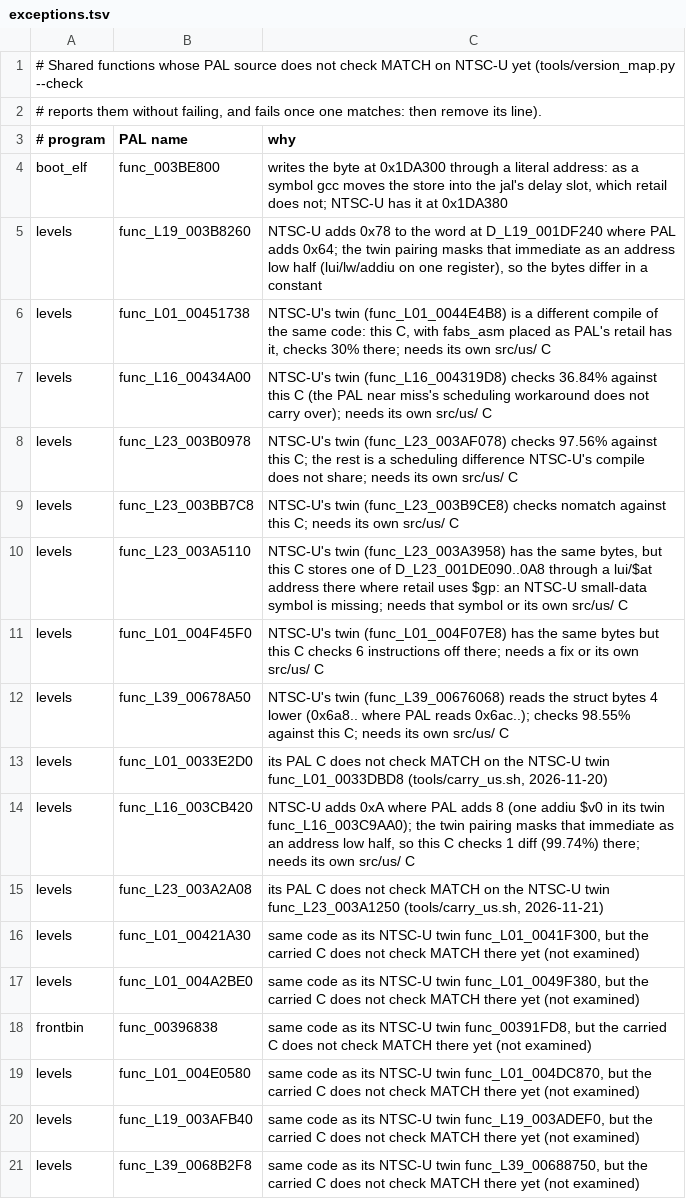
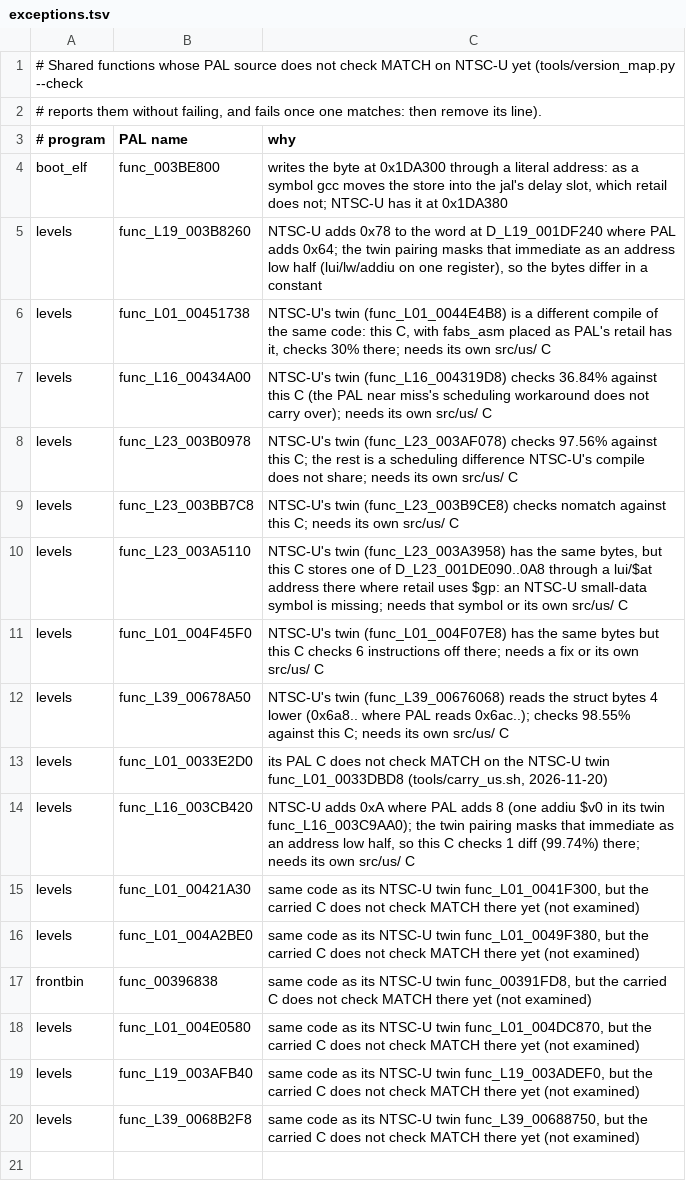
Before and after one commit to OpenRAC/rac3-decomp, a TSV file: config/us/exceptions.tsv, drawn as a sheet; the diff names each change by its address in the sheet, - before the commit and + after, or states it on an @@ line.

Commit message:
feat(levels): match Annihilation Nation and carry more NTSC-U code
Match AB2B0 and C9280 in their own aligned PAL source files with the
retail compiler flags. Carry both to NTSC-U and add seven native
NTSC-U routines with the versions' different bytes.

Restore the shared Holostar Studios routine by moving two small-data
size hints to the file prelude, where standalone NTSC-U compilation
can see them. Keep the neighboring carry objects intact.

Both affected PAL levels, all three PAL core programs and all 54
NTSC-U targets match the retail binaries. The placement audits show
two PAL and eleven NTSC-U gains across ten functions with no losses.
Repository, ByteMatch and all 235 unit tests pass.

```diff
--- a/config/us/exceptions.tsv
+++ b/config/us/exceptions.tsv
-row 15: levels | func_L23_003A2A08 | its PAL C does not check MATCH on the NTSC-U twin func_L23_003A1250 (tools/carry_us.sh, 2026-11-21)
```
Also changed, not shown: 19 other files.
